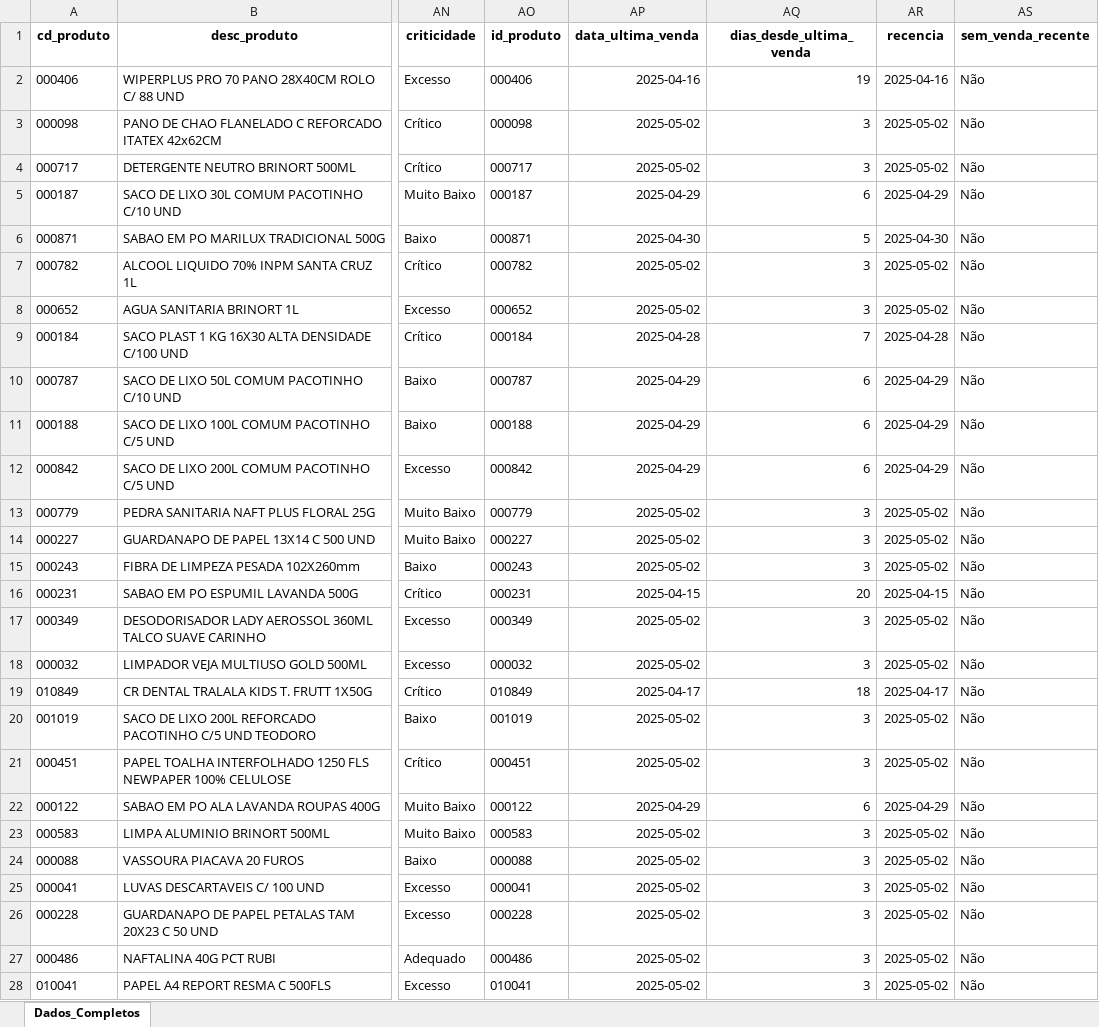
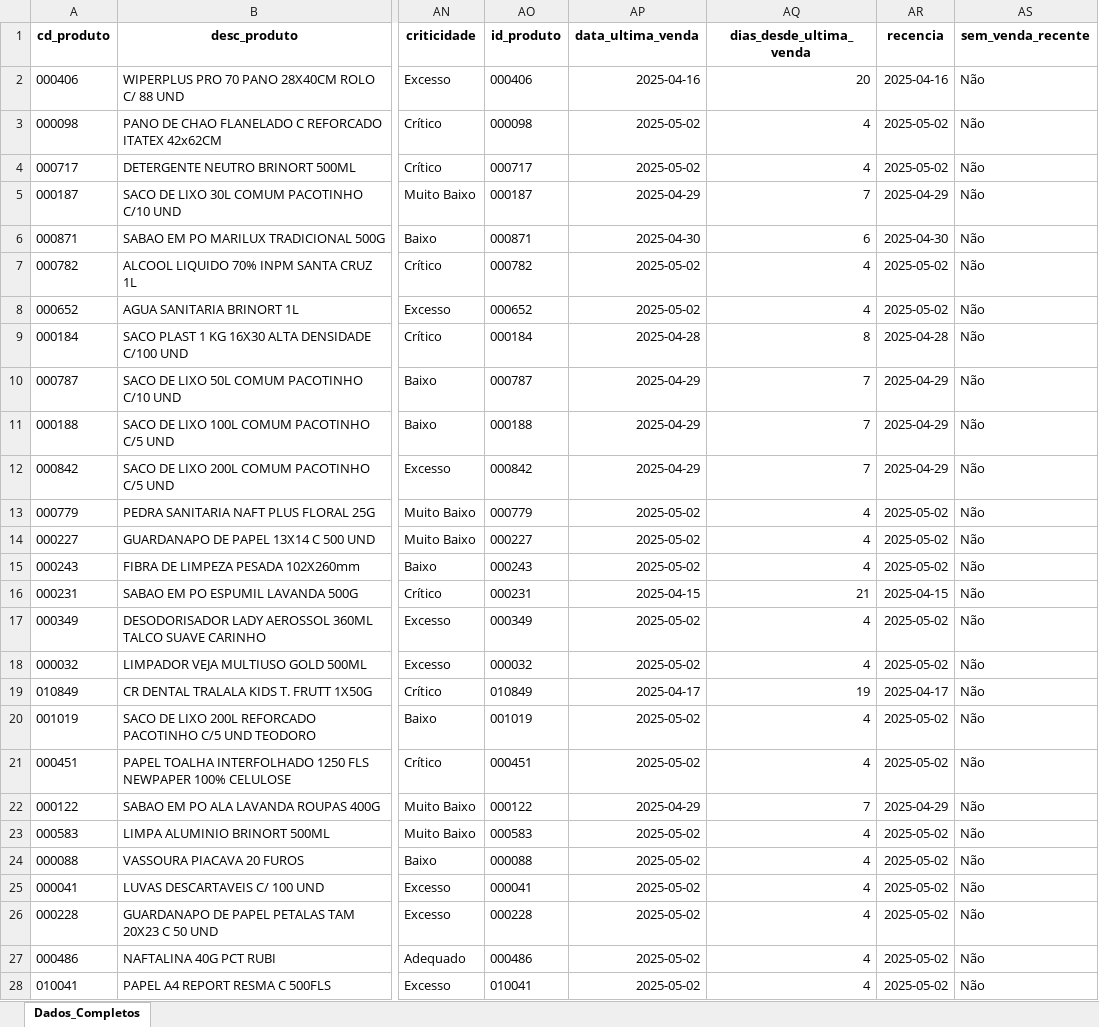
Before and after one commit to maloka-ai/poc-dashboard, an Excel workbook: dados/ADD/Dados_ADD_PF/relatorio_produtos.xlsx, sheet Dados_Completos, drawn as a sheet; only a part is shown, gaps mark what is left out; values as stored, in another font and other column widths than the file's, no borders; the diff covers the shown part only; the diff names each change by its address in the sheet, - before the commit and + after, or states it on an @@ line.

```diff
--- a/dados/ADD/Dados_ADD_PF/relatorio_produtos.xlsx (sheet Dados_Completos)
+++ b/dados/ADD/Dados_ADD_PF/relatorio_produtos.xlsx (sheet Dados_Completos)
-AQ2 (dias_desde_ultima_venda): 19
+AQ2 (dias_desde_ultima_venda): 20
-AQ3:AQ4 (dias_desde_ultima_venda): 3
+AQ3:AQ4 (dias_desde_ultima_venda): 4
-AQ5 (dias_desde_ultima_venda): 6
+AQ5 (dias_desde_ultima_venda): 7
-AQ6 (dias_desde_ultima_venda): 5
+AQ6 (dias_desde_ultima_venda): 6
-AQ7:AQ8 (dias_desde_ultima_venda): 3
+AQ7:AQ8 (dias_desde_ultima_venda): 4
-AQ9 (dias_desde_ultima_venda): 7
+AQ9 (dias_desde_ultima_venda): 8
-AQ10:AQ12 (dias_desde_ultima_venda): 6
+AQ10:AQ12 (dias_desde_ultima_venda): 7
-AQ13:AQ15 (dias_desde_ultima_venda): 3
+AQ13:AQ15 (dias_desde_ultima_venda): 4
-AQ16 (dias_desde_ultima_venda): 20
+AQ16 (dias_desde_ultima_venda): 21
-AQ17:AQ18 (dias_desde_ultima_venda): 3
+AQ17:AQ18 (dias_desde_ultima_venda): 4
-AQ19 (dias_desde_ultima_venda): 18
+AQ19 (dias_desde_ultima_venda): 19
-AQ20:AQ21 (dias_desde_ultima_venda): 3
+AQ20:AQ21 (dias_desde_ultima_venda): 4
-AQ22 (dias_desde_ultima_venda): 6
+AQ22 (dias_desde_ultima_venda): 7
-AQ23:AQ28 (dias_desde_ultima_venda): 3
+AQ23:AQ28 (dias_desde_ultima_venda): 4
```
Also changed, not shown: 732 edited cells elsewhere in this sheet, dados/ADD/Dados_ADD_PF/vendas_atipicas_atual.xlsx.
